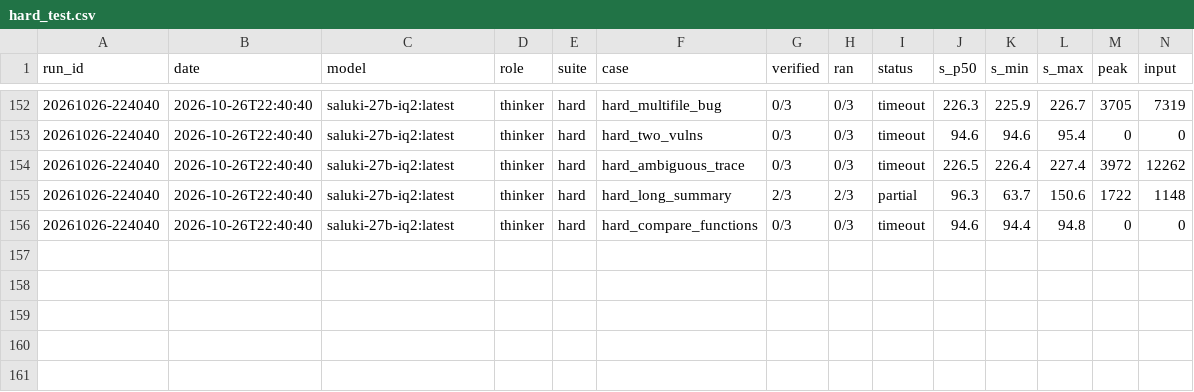
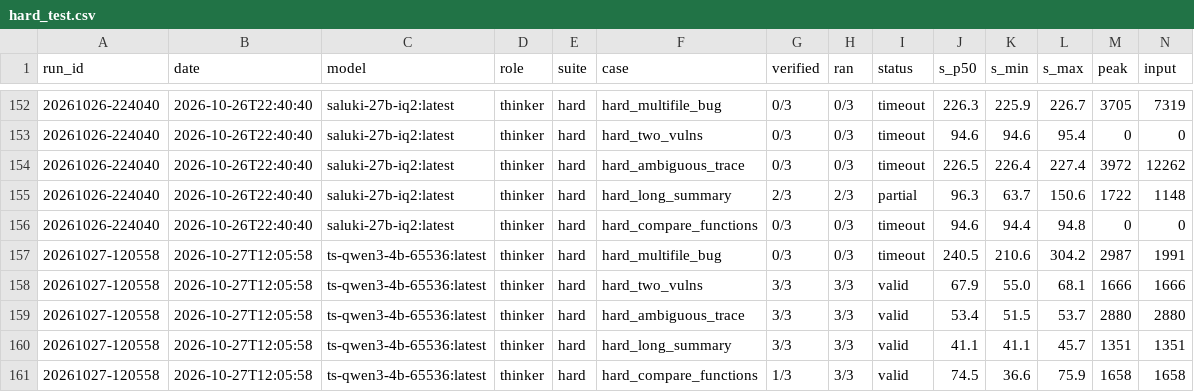
Before and after one commit to maxh8086/tokenfrugal, a CSV file: Benchmark/results/hard_test.csv, drawn as a sheet; only a part is shown, gaps mark what is left out; rows hold the shown columns only; the diff names each change by its address in the sheet, - before the commit and + after, or states it on an @@ line.

```diff
--- a/Benchmark/results/hard_test.csv
+++ b/Benchmark/results/hard_test.csv
+row 157: 20261027-120558 | 2026-10-27T12:05:58 | ts-qwen3-4b-65536:latest | thinker | hard | hard_multifile_bug | 0/3 | 0/3 | timeout | 240.5 | 210.6 | 304.2 | 2987 | 1991
+row 158: 20261027-120558 | 2026-10-27T12:05:58 | ts-qwen3-4b-65536:latest | thinker | hard | hard_two_vulns | 3/3 | 3/3 | valid | 67.9 | 55.0 | 68.1 | 1666 | 1666
+row 159: 20261027-120558 | 2026-10-27T12:05:58 | ts-qwen3-4b-65536:latest | thinker | hard | hard_ambiguous_trace | 3/3 | 3/3 | valid | 53.4 | 51.5 | 53.7 | 2880 | 2880
+row 160: 20261027-120558 | 2026-10-27T12:05:58 | ts-qwen3-4b-65536:latest | thinker | hard | hard_long_summary | 3/3 | 3/3 | valid | 41.1 | 41.1 | 45.7 | 1351 | 1351
+row 161: 20261027-120558 | 2026-10-27T12:05:58 | ts-qwen3-4b-65536:latest | thinker | hard | hard_compare_functions | 1/3 | 3/3 | valid | 74.5 | 36.6 | 75.9 | 1658 | 1658
```
Also changed, not shown: Benchmark/results/benchmark.csv, Benchmark/results/builder.csv, 9 other files.
